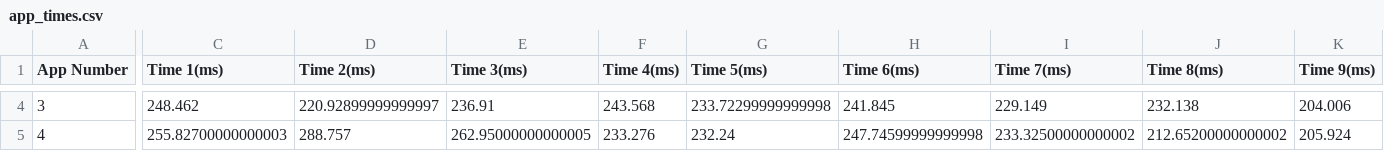
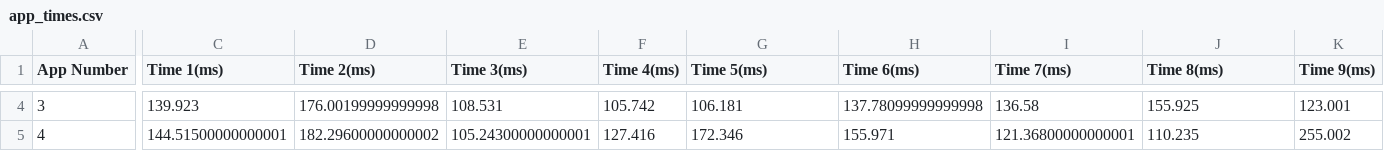
Before and after one commit to AhmedMoneimm/Benchmark-Test, a CSV file: app_times.csv, drawn as a sheet; only a part is shown, gaps mark what is left out; the diff covers the shown part only; the diff names each change by its address in the sheet, - before the commit and + after, or states it on an @@ line.

```diff
--- a/app_times.csv
+++ b/app_times.csv
-C4 (Time 1(ms)): 248.462
+C4 (Time 1(ms)): 139.923
-D4 (Time 2(ms)): 220.92899999999997
+D4 (Time 2(ms)): 176.00199999999998
-E4 (Time 3(ms)): 236.91
+E4 (Time 3(ms)): 108.531
-F4 (Time 4(ms)): 243.568
+F4 (Time 4(ms)): 105.742
-G4 (Time 5(ms)): 233.72299999999998
+G4 (Time 5(ms)): 106.181
-H4 (Time 6(ms)): 241.845
+H4 (Time 6(ms)): 137.78099999999998
-I4 (Time 7(ms)): 229.149
+I4 (Time 7(ms)): 136.58
-J4 (Time 8(ms)): 232.138
+J4 (Time 8(ms)): 155.925
-K4 (Time 9(ms)): 204.006
+K4 (Time 9(ms)): 123.001
-C5 (Time 1(ms)): 255.82700000000003
+C5 (Time 1(ms)): 144.51500000000001
-D5 (Time 2(ms)): 288.757
+D5 (Time 2(ms)): 182.29600000000002
-E5 (Time 3(ms)): 262.95000000000005
+E5 (Time 3(ms)): 105.24300000000001
-F5 (Time 4(ms)): 233.276
+F5 (Time 4(ms)): 127.416
-G5 (Time 5(ms)): 232.24
+G5 (Time 5(ms)): 172.346
-H5 (Time 6(ms)): 247.74599999999998
+H5 (Time 6(ms)): 155.971
-I5 (Time 7(ms)): 233.32500000000002
+I5 (Time 7(ms)): 121.36800000000001
-J5 (Time 8(ms)): 212.65200000000002
+J5 (Time 8(ms)): 110.235
-K5 (Time 9(ms)): 205.924
+K5 (Time 9(ms)): 255.002
```
Also changed, not shown: 37 edited cells elsewhere in this file, 2 other files.
